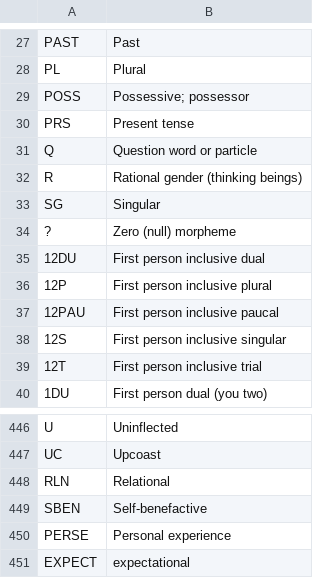
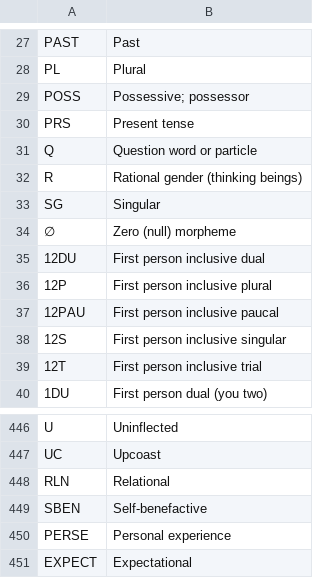
Before and after one commit to Neonnaut/Neonnaut.github.io, a CSV file: definitions.csv, drawn as a sheet; only a part is shown, gaps mark what is left out.

Commit message:
Update definitions.csv

```diff
--- a/definitions.csv
+++ b/definitions.csv
@@ -33,3 +33,3 @@ R,Rational gender (thinking beings)
 SG,Singular
-?,Zero (null) morpheme
+∅,Zero (null) morpheme
 12DU,First person inclusive dual
@@ -450,2 +450,2 @@ SBEN,Self-benefactive
 PERSE,Personal experience
-EXPECT,expectational
+EXPECT,Expectational
```
